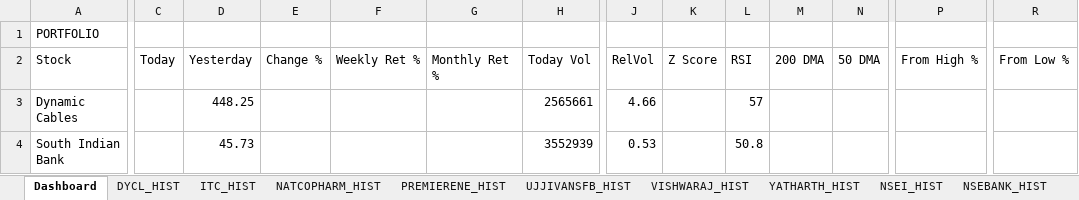
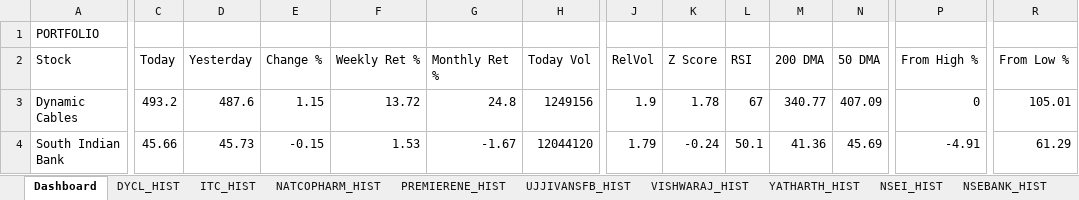
Before and after one commit to sams3011/portfolio-tracker, an Excel workbook: data/portfolio_tracker.xlsx, sheet Dashboard, drawn as a sheet; only a part is shown, gaps mark what is left out; values as stored, in another font and other column widths than the file's, no borders; the diff covers the shown part only; the diff names each change by its address in the sheet, - before the commit and + after, or states it on an @@ line.

```diff
--- a/data/portfolio_tracker.xlsx (sheet Dashboard)
+++ b/data/portfolio_tracker.xlsx (sheet Dashboard)
-C3 (Today): (empty)
+C3 (Today): 493.2
-D3 (Yesterday): 448.25
+D3 (Yesterday): 487.6
-E3 (Change %): (empty)
+E3 (Change %): 1.15
-F3 (Weekly Ret %): (empty)
+F3 (Weekly Ret %): 13.72
-G3 (Monthly Ret %): (empty)
+G3 (Monthly Ret %): 24.8
-H3 (Today Vol): 2565661
+H3 (Today Vol): 1249156
-J3 (RelVol): 4.66
+J3 (RelVol): 1.9
-K3 (Z Score): (empty)
+K3 (Z Score): 1.78
-L3 (RSI): 57
+L3 (RSI): 67
-M3 (200 DMA): (empty)
+M3 (200 DMA): 340.77
-N3 (50 DMA): (empty)
+N3 (50 DMA): 407.09
-P3 (From High %): (empty)
+P3 (From High %): 0
-R3 (From Low %): (empty)
+R3 (From Low %): 105.01
-C4 (Today): (empty)
+C4 (Today): 45.66
-E4 (Change %): (empty)
+E4 (Change %): -0.15
-F4 (Weekly Ret %): (empty)
+F4 (Weekly Ret %): 1.53
-G4 (Monthly Ret %): (empty)
+G4 (Monthly Ret %): -1.67
-H4 (Today Vol): 3552939
+H4 (Today Vol): 12044120
-J4 (RelVol): 0.53
+J4 (RelVol): 1.79
-K4 (Z Score): (empty)
+K4 (Z Score): -0.24
-L4 (RSI): 50.8
+L4 (RSI): 50.1
-M4 (200 DMA): (empty)
+M4 (200 DMA): 41.36
-N4 (50 DMA): (empty)
+N4 (50 DMA): 45.69
-P4 (From High %): (empty)
+P4 (From High %): -4.91
-R4 (From Low %): (empty)
+R4 (From Low %): 61.29
```
Also changed, not shown: 147 edited cells elsewhere in this sheet, sheet SOUTHBANK_HIST, sheet BFLAFL_HIST, sheet RENUKA_HIST, sheet YATHARTH_HIST, sheet ITC_HIST, sheet PREMIERENE_HIST, 10 more sheets, 1 other file.
